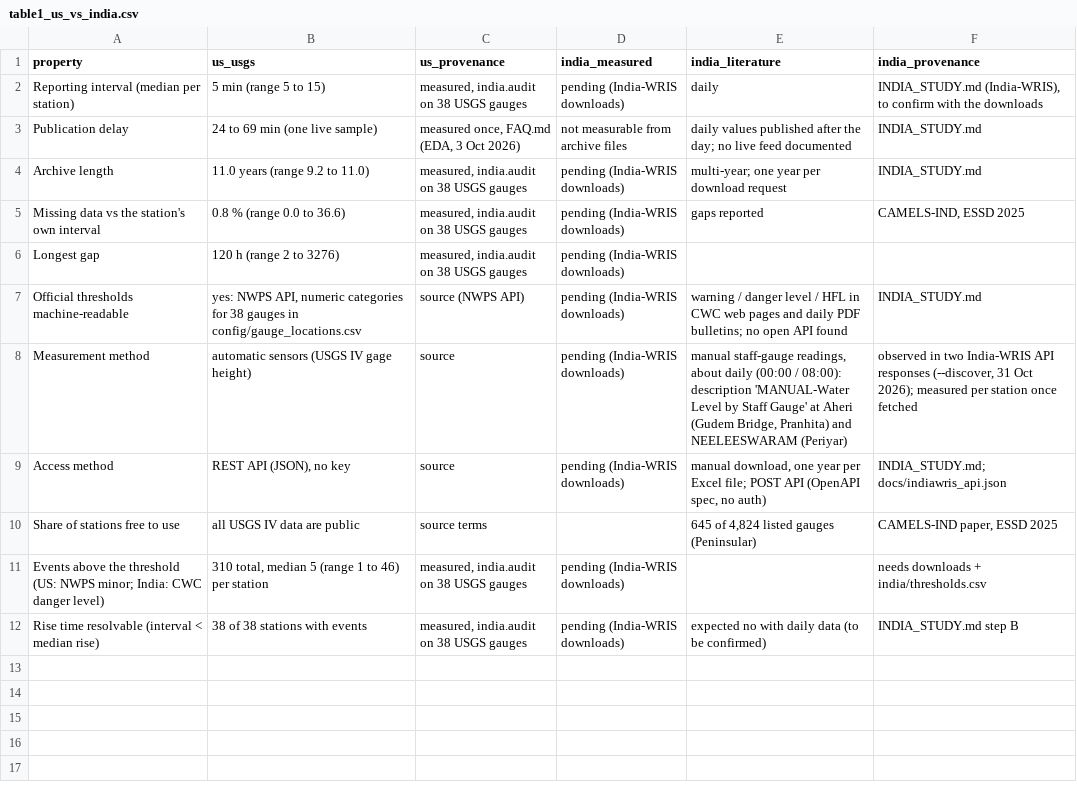
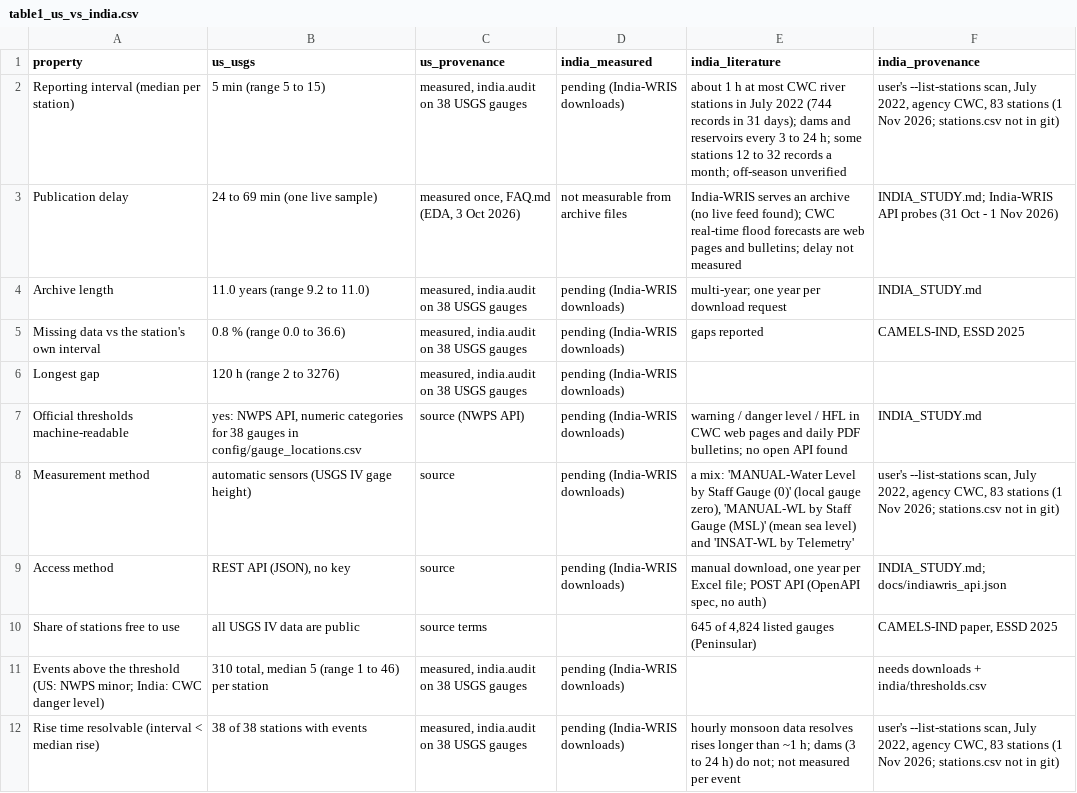
Before and after one commit to AmudhanS-05/DEWS, a CSV file: india/figures/table1_us_vs_india.csv, drawn as a sheet.

```diff
--- a/india/figures/table1_us_vs_india.csv
+++ b/india/figures/table1_us_vs_india.csv
@@ -1,4 +1,4 @@
 property,us_usgs,us_provenance,india_measured,india_literature,india_provenance
-Reporting interval (median per station),5 min (range 5 to 15),"measured, india.audit on 38 USGS gauges",pending (India-WRIS downloads),daily,"INDIA_STUDY.md (India-WRIS), to confirm with the downloads"
-Publication delay,24 to 69 min (one live sample),"measured once, FAQ.md (EDA, 3 Oct 2026)",not measurable from archive files,daily values published after the day; no live feed documented,INDIA_STUDY.md
+Reporting interval (median per station),5 min (range 5 to 15),"measured, india.audit on 38 USGS gauges",pending (India-WRIS downloads),about 1 h at most CWC river stations in July 2022 (744 records in 31 days); dams and reservoirs every 3 to 24 h; some stations 12 to 32 records a month; off-season unverified,"user's --list-stations scan, July 2022, agency CWC, 83 stations (1 Nov 2026; stations.csv not in git)"
+Publication delay,24 to 69 min (one live sample),"measured once, FAQ.md (EDA, 3 Oct 2026)",not measurable from archive files,India-WRIS serves an archive (no live feed found); CWC real-time flood forecasts are web pages and bulletins; delay not measured,INDIA_STUDY.md; India-WRIS API probes (31 Oct - 1 Nov 2026)
 Archive length,11.0 years (range 9.2 to 11.0),"measured, india.audit on 38 USGS gauges",pending (India-WRIS downloads),multi-year; one year per download request,INDIA_STUDY.md
@@ -7,3 +7,3 @@ Longest gap,120 h (range 2 to 3276),"measured, india.audit on 38 USGS gauges",pe
 Official thresholds machine-readable,"yes: NWPS API, numeric categories for 38 gauges in config/gauge_locations.csv",source (NWPS API),pending (India-WRIS downloads),warning / danger level / HFL in CWC web pages and daily PDF bulletins; no open API found,INDIA_STUDY.md
-Measurement method,automatic sensors (USGS IV gage height),source,pending (India-WRIS downloads),"manual staff-gauge readings, about daily (00:00 / 08:00): description 'MANUAL-Water Level by Staff Gauge' at Aheri (Gudem Bridge, Pranhita) and NEELEESWARAM (Periyar)","observed in two India-WRIS API responses (--discover, 31 Oct 2026); measured per station once fetched"
+Measurement method,automatic sensors (USGS IV gage height),source,pending (India-WRIS downloads),"a mix: 'MANUAL-Water Level by Staff Gauge (0)' (local gauge zero), 'MANUAL-WL by Staff Gauge (MSL)' (mean sea level) and 'INSAT-WL by Telemetry'","user's --list-stations scan, July 2022, agency CWC, 83 stations (1 Nov 2026; stations.csv not in git)"
 Access method,"REST API (JSON), no key",source,pending (India-WRIS downloads),"manual download, one year per Excel file; POST API (OpenAPI spec, no auth)",INDIA_STUDY.md; docs/indiawris_api.json
@@ -11,2 +11,2 @@ Share of stations free to use,all USGS IV data are public,source terms,,"645 of
 Events above the threshold (US: NWPS minor; India: CWC danger level),"310 total, median 5 (range 1 to 46) per station","measured, india.audit on 38 USGS gauges",pending (India-WRIS downloads),,needs downloads + india/thresholds.csv
-Rise time resolvable (interval < median rise),38 of 38 stations with events,"measured, india.audit on 38 USGS gauges",pending (India-WRIS downloads),expected no with daily data (to be confirmed),INDIA_STUDY.md step B
+Rise time resolvable (interval < median rise),38 of 38 stations with events,"measured, india.audit on 38 USGS gauges",pending (India-WRIS downloads),hourly monsoon data resolves rises longer than ~1 h; dams (3 to 24 h) do not; not measured per event,"user's --list-stations scan, July 2022, agency CWC, 83 stations (1 Nov 2026; stations.csv not in git)"
```
Also changed, not shown: india/figures/degradation.csv, india/figures/ideal_india_replay.csv, 10 other files.
